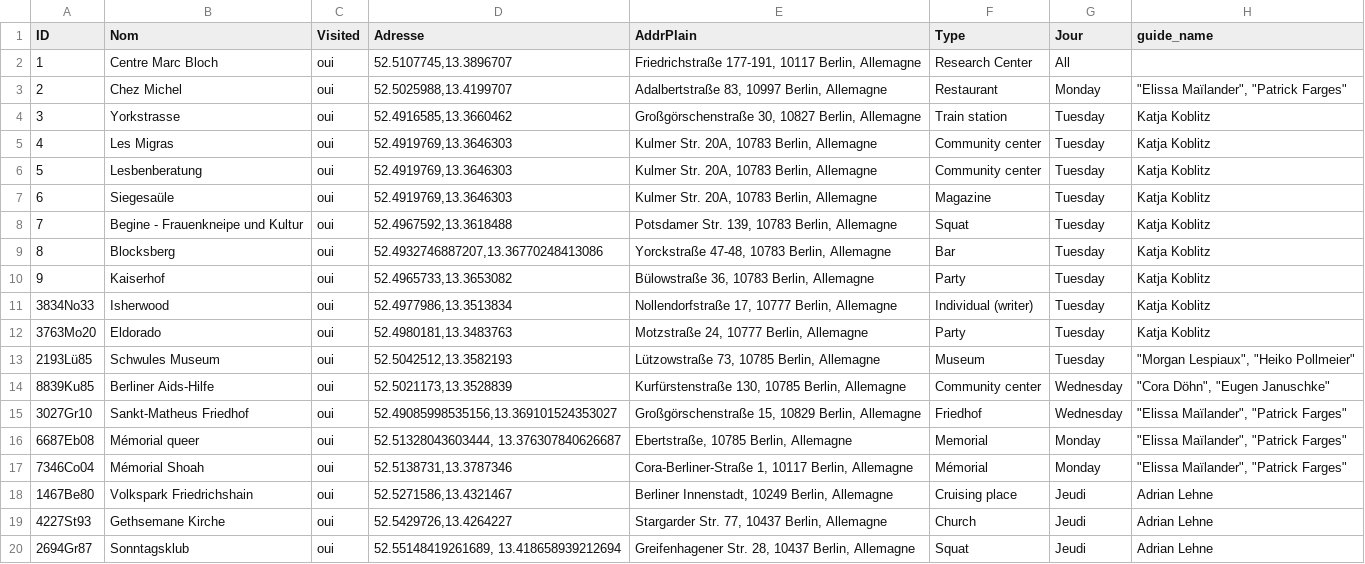
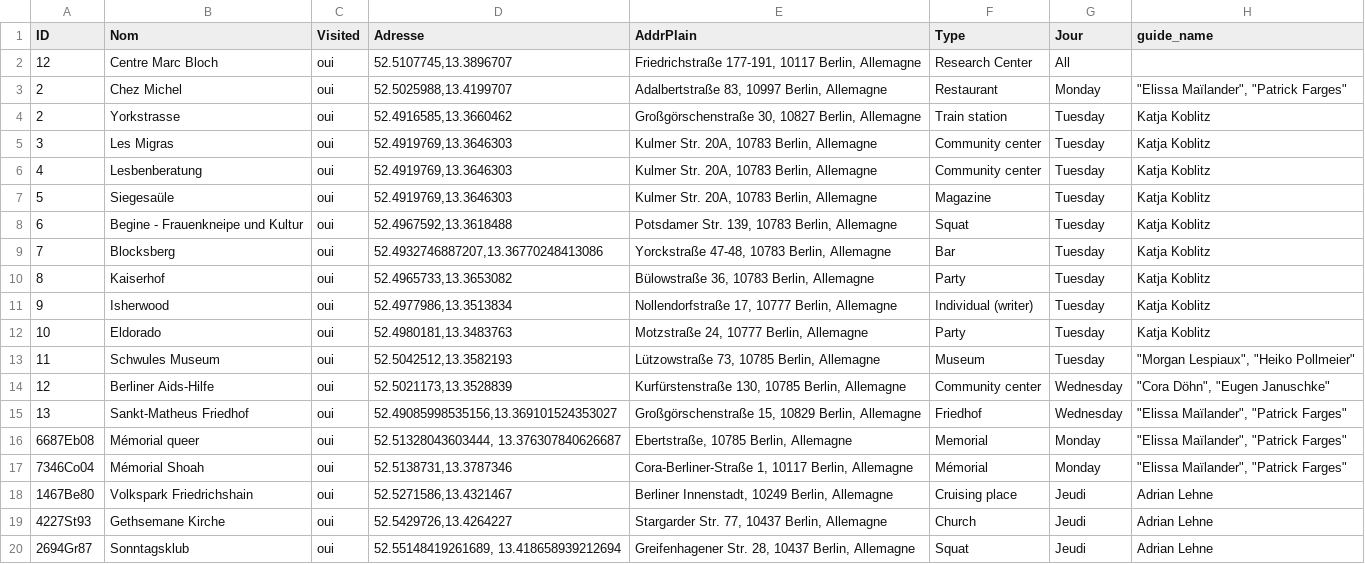
Before and after one commit to abzsimon/cartobln, a CSV file: data.csv, drawn as a sheet; only a part is shown; the diff names each change by its address in the sheet, - before the commit and + after, or states it on an @@ line.

Commit message:
je sais pas ce qu'il veut que je fasse

```diff
--- a/data.csv
+++ b/data.csv
-A2 (ID): 1
+A2 (ID): 12
-A4 (ID): 3
+A4 (ID): 2
-A5 (ID): 4
+A5 (ID): 3
-A6 (ID): 5
+A6 (ID): 4
-A7 (ID): 6
+A7 (ID): 5
-A8 (ID): 7
+A8 (ID): 6
-A9 (ID): 8
+A9 (ID): 7
-A10 (ID): 9
+A10 (ID): 8
-A11 (ID): 3834No33
+A11 (ID): 9
-A12 (ID): 3763Mo20
+A12 (ID): 10
-A13 (ID): 2193Lü85
+A13 (ID): 11
-A14 (ID): 8839Ku85
+A14 (ID): 12
-A15 (ID): 3027Gr10
+A15 (ID): 13
```
